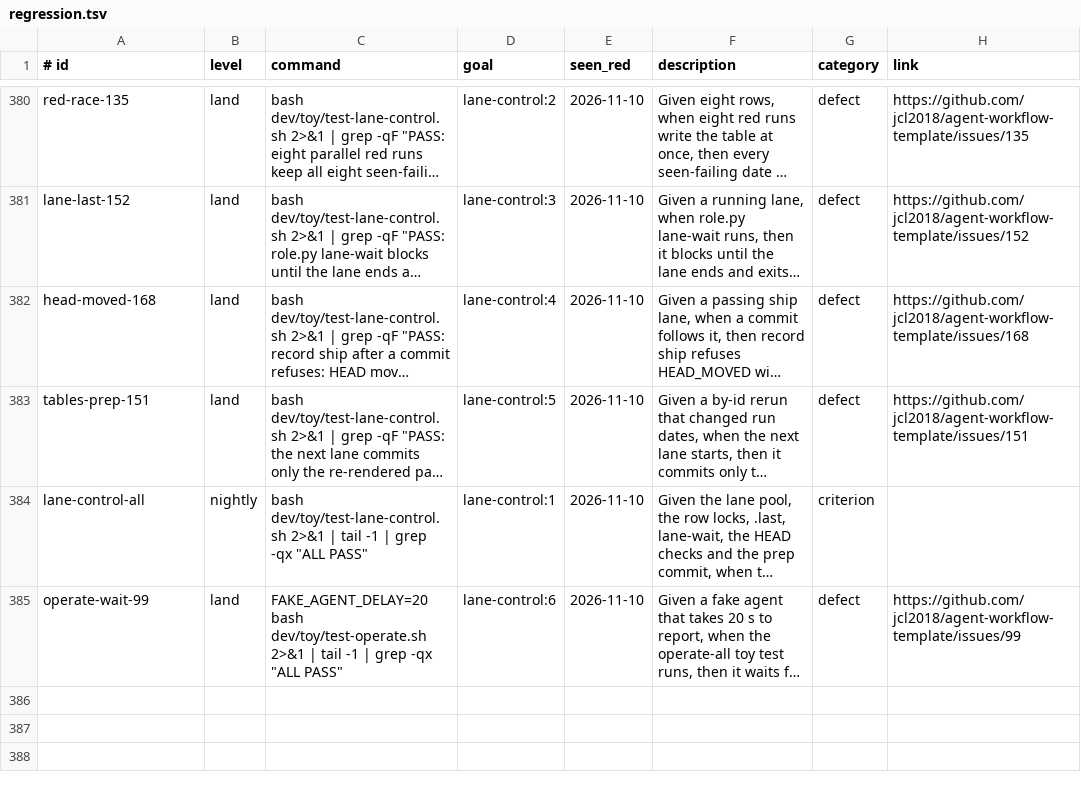
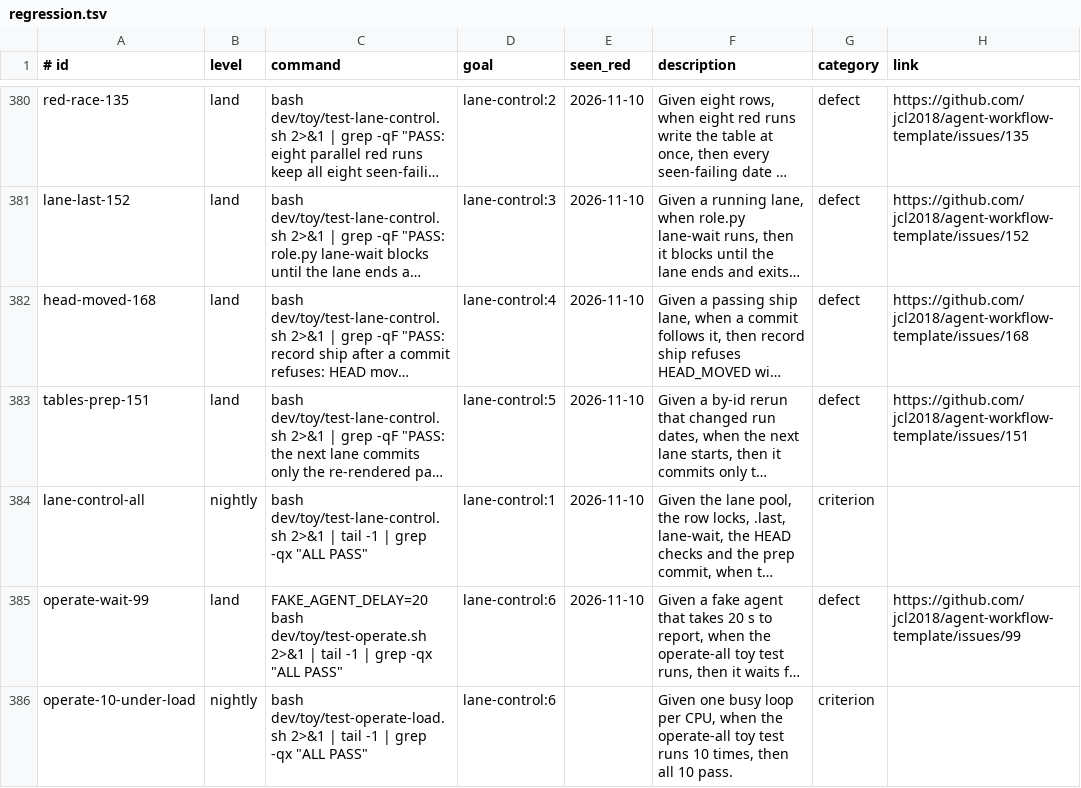
Before and after one commit to jcl2018/agent-workflow-template, a TSV file: .loop/regression.tsv, drawn as a sheet; only a part is shown, gaps mark what is left out; long unchanged cells end in …; the diff names each change by its address in the sheet, - before the commit and + after, or states it on an @@ line.

```diff
--- a/.loop/regression.tsv
+++ b/.loop/regression.tsv
+row 386: operate-10-under-load | nightly | bash dev/toy/test-operate-load.sh 2>&1 | tail -1 | grep -qx "ALL PASS" | lane-control:6 |  | Given one busy loop per CPU, when the operate-all toy test runs 10 times, then all 10 pass. | criterion
```
